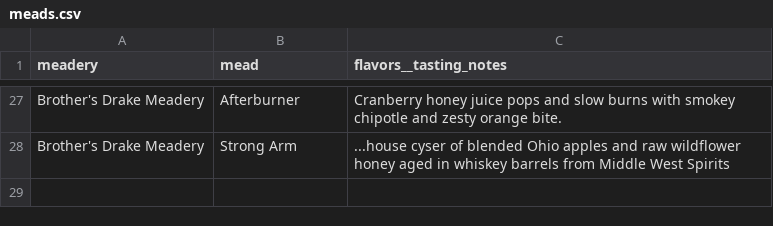
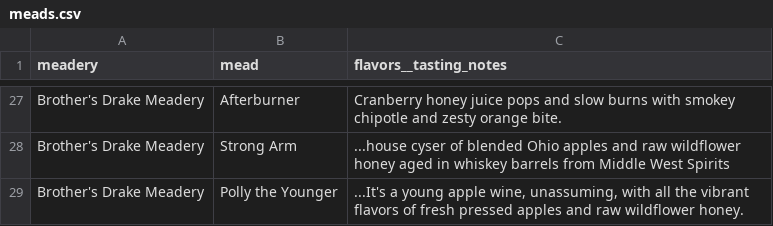
Before and after one commit to zachchurchill/zachchurchill.github.io, a CSV file: _data/meads.csv, drawn as a sheet; only a part is shown, gaps mark what is left out; the diff names each change by its address in the sheet, - before the commit and + after, or states it on an @@ line.

Commit message:
Update meads.csv

```diff
--- a/_data/meads.csv
+++ b/_data/meads.csv
+row 29: Brother's Drake Meadery | Polly the Younger | ...It's a young apple wine, unassuming, with all the vibrant flavors of fresh pressed apples and raw wildflower honey.
```
